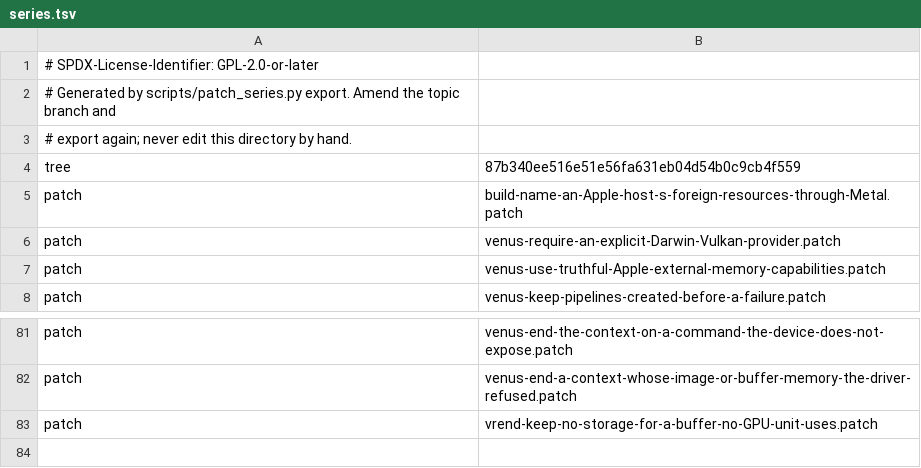
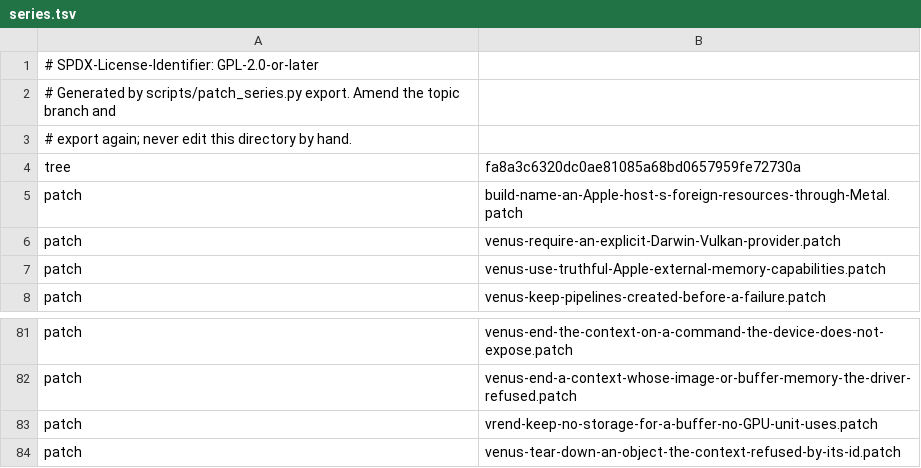
Before and after one commit to 22f/kernarium, a TSV file: dependencies/patches/virglrenderer/series.tsv, drawn as a sheet; only a part is shown, gaps mark what is left out.

```diff
--- a/dependencies/patches/virglrenderer/series.tsv
+++ b/dependencies/patches/virglrenderer/series.tsv
@@ -3,3 +3,3 @@
 # export again; never edit this directory by hand.
-tree	87b340ee516e51e56fa631eb04d54b0c9cb4f559
+tree	fa8a3c6320dc0ae81085a68bd0657959fe72730a
 patch	build-name-an-Apple-host-s-foreign-resources-through-Metal.patch
@@ -83 +83,2 @@ patch	venus-end-a-context-whose-image-or-buffer-memory-the-driver-refused.patch
 patch	vrend-keep-no-storage-for-a-buffer-no-GPU-unit-uses.patch
+patch	venus-tear-down-an-object-the-context-refused-by-its-id.patch
```
Also changed, not shown: 2 other files.
